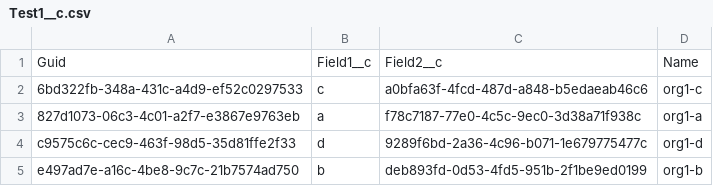
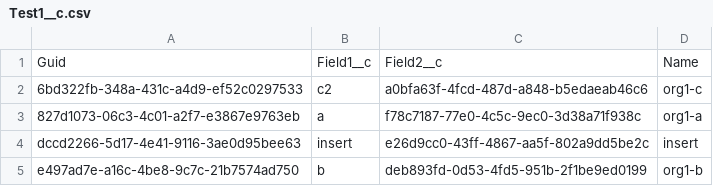
Before and after one commit to wclapier/release-test, a CSV file: Test1__c.csv, drawn as a sheet.

```diff
--- a/Test1__c.csv
+++ b/Test1__c.csv
@@ -1,5 +1,5 @@
 "Guid","Field1__c","Field2__c","Name"
-6bd322fb-348a-431c-a4d9-ef52c0297533,c,a0bfa63f-4fcd-487d-a848-b5edaeab46c6,org1-c
+6bd322fb-348a-431c-a4d9-ef52c0297533,c2,a0bfa63f-4fcd-487d-a848-b5edaeab46c6,org1-c
 827d1073-06c3-4c01-a2f7-e3867e9763eb,a,f78c7187-77e0-4c5c-9ec0-3d38a71f938c,org1-a
-c9575c6c-cec9-463f-98d5-35d81ffe2f33,d,9289f6bd-2a36-4c96-b071-1e679775477c,org1-d
+dccd2266-5d17-4e41-9116-3ae0d95bee63,insert,e26d9cc0-43ff-4867-aa5f-802a9dd5be2c,insert
 e497ad7e-a16c-4be8-9c7c-21b7574ad750,b,deb893fd-0d53-4fd5-951b-2f1be9ed0199,org1-b
```
Also changed, not shown: Test2__c.csv, Test4__c.csv, 1 other file.
